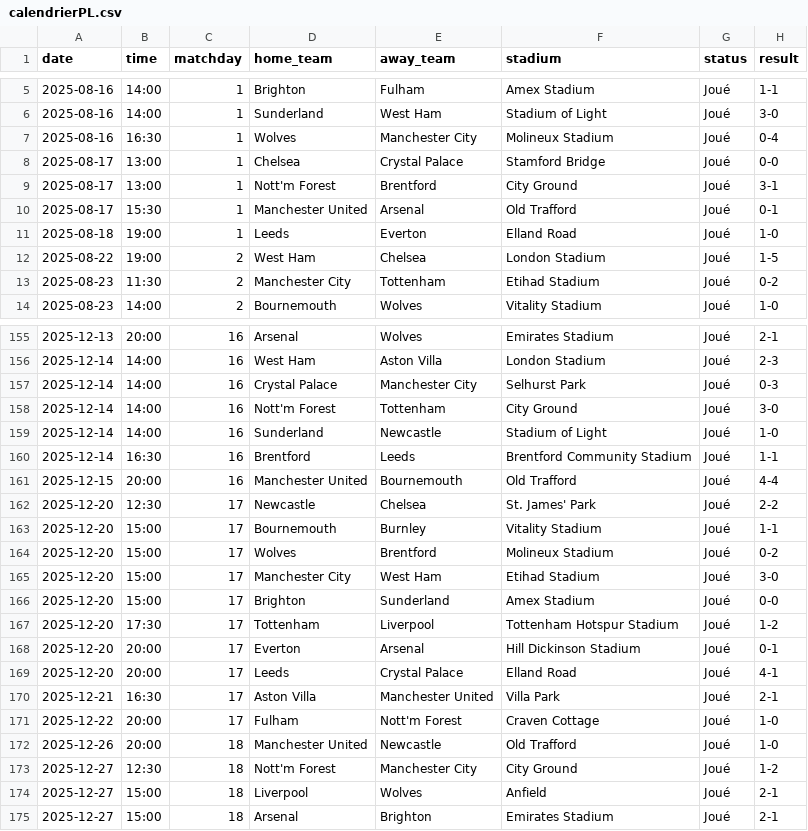
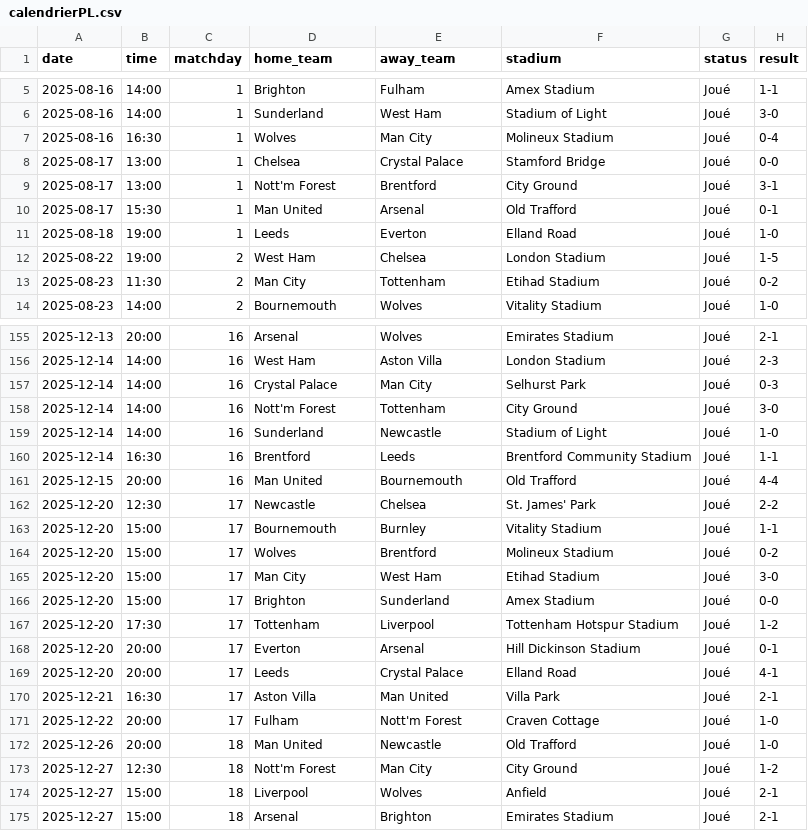
Before and after one commit to ldesloges/Ligue_1, a CSV file: data/calendrierPL.csv, drawn as a sheet; only a part is shown, gaps mark what is left out; the diff covers the shown part only.

```diff
--- a/data/calendrierPL.csv
+++ b/data/calendrierPL.csv
@@ -6,9 +6,9 @@ date,time,matchday,home_team,away_team,stadium,status,result
 2025-08-16,14:00,1,Sunderland,West Ham,Stadium of Light,Joué,3-0
-2025-08-16,16:30,1,Wolves,Manchester City,Molineux Stadium,Joué,0-4
+2025-08-16,16:30,1,Wolves,Man City,Molineux Stadium,Joué,0-4
 2025-08-17,13:00,1,Chelsea,Crystal Palace,Stamford Bridge,Joué,0-0
 2025-08-17,13:00,1,Nott'm Forest,Brentford,City Ground,Joué,3-1
-2025-08-17,15:30,1,Manchester United,Arsenal,Old Trafford,Joué,0-1
+2025-08-17,15:30,1,Man United,Arsenal,Old Trafford,Joué,0-1
 2025-08-18,19:00,1,Leeds,Everton,Elland Road,Joué,1-0
 2025-08-22,19:00,2,West Ham,Chelsea,London Stadium,Joué,1-5
-2025-08-23,11:30,2,Manchester City,Tottenham,Etihad Stadium,Joué,0-2
+2025-08-23,11:30,2,Man City,Tottenham,Etihad Stadium,Joué,0-2
 2025-08-23,14:00,2,Bournemouth,Wolves,Vitality Stadium,Joué,1-0
@@ -156,3 +156,3 @@ date,time,matchday,home_team,away_team,stadium,status,result
 2025-12-14,14:00,16,West Ham,Aston Villa,London Stadium,Joué,2-3
-2025-12-14,14:00,16,Crystal Palace,Manchester City,Selhurst Park,Joué,0-3
+2025-12-14,14:00,16,Crystal Palace,Man City,Selhurst Park,Joué,0-3
 2025-12-14,14:00,16,Nott'm Forest,Tottenham,City Ground,Joué,3-0
@@ -160,3 +160,3 @@ date,time,matchday,home_team,away_team,stadium,status,result
 2025-12-14,16:30,16,Brentford,Leeds,Brentford Community Stadium,Joué,1-1
-2025-12-15,20:00,16,Manchester United,Bournemouth,Old Trafford,Joué,4-4
+2025-12-15,20:00,16,Man United,Bournemouth,Old Trafford,Joué,4-4
 2025-12-20,12:30,17,Newcastle,Chelsea,St. James' Park,Joué,2-2
@@ -164,3 +164,3 @@ date,time,matchday,home_team,away_team,stadium,status,result
 2025-12-20,15:00,17,Wolves,Brentford,Molineux Stadium,Joué,0-2
-2025-12-20,15:00,17,Manchester City,West Ham,Etihad Stadium,Joué,3-0
+2025-12-20,15:00,17,Man City,West Ham,Etihad Stadium,Joué,3-0
 2025-12-20,15:00,17,Brighton,Sunderland,Amex Stadium,Joué,0-0
@@ -169,6 +169,6 @@ date,time,matchday,home_team,away_team,stadium,status,result
 2025-12-20,20:00,17,Leeds,Crystal Palace,Elland Road,Joué,4-1
-2025-12-21,16:30,17,Aston Villa,Manchester United,Villa Park,Joué,2-1
+2025-12-21,16:30,17,Aston Villa,Man United,Villa Park,Joué,2-1
 2025-12-22,20:00,17,Fulham,Nott'm Forest,Craven Cottage,Joué,1-0
-2025-12-26,20:00,18,Manchester United,Newcastle,Old Trafford,Joué,1-0
-2025-12-27,12:30,18,Nott'm Forest,Manchester City,City Ground,Joué,1-2
+2025-12-26,20:00,18,Man United,Newcastle,Old Trafford,Joué,1-0
+2025-12-27,12:30,18,Nott'm Forest,Man City,City Ground,Joué,1-2
 2025-12-27,15:00,18,Liverpool,Wolves,Anfield,Joué,2-1
```
Also changed, not shown: 67 edited cells elsewhere in this file.
